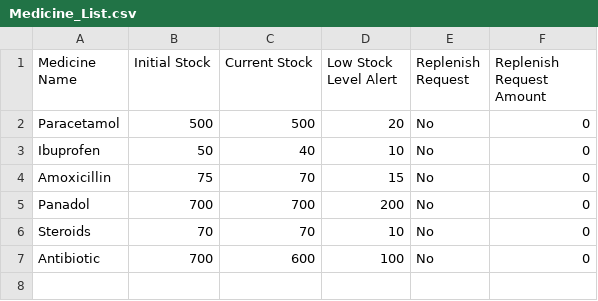
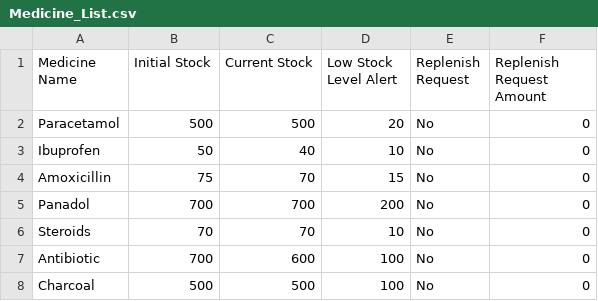
Before and after one commit to chengyf5566/SC2002_SCSD_Grp6, a CSV file: SC2002_Project/Medicine_List.csv, drawn as a sheet; the diff names each change by its address in the sheet, - before the commit and + after, or states it on an @@ line.

```diff
--- a/SC2002_Project/Medicine_List.csv
+++ b/SC2002_Project/Medicine_List.csv
+row 8: Charcoal | 500 | 500 | 100 | No | 0
```
Also changed, not shown: SC2002_Project/Appointment_Outcome.csv, 23 other files.
